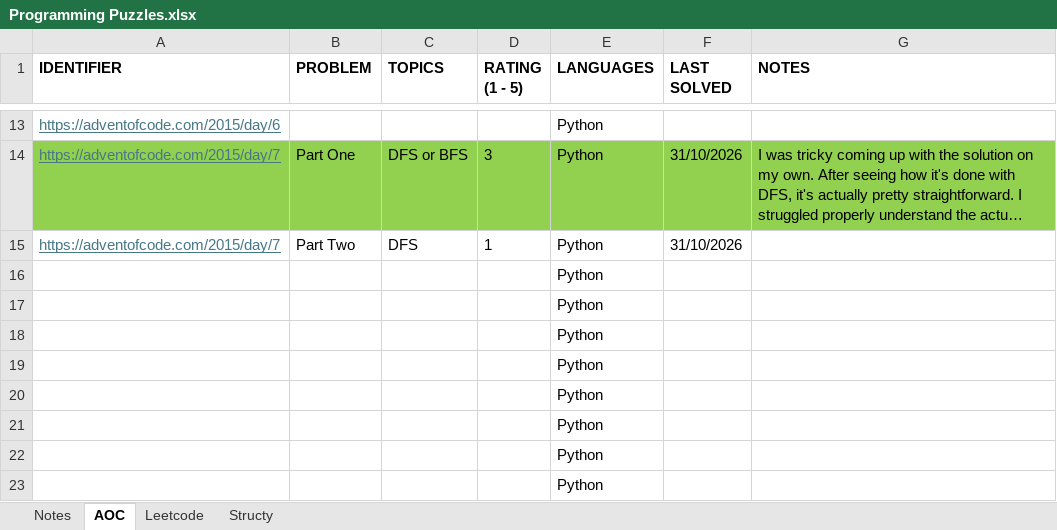
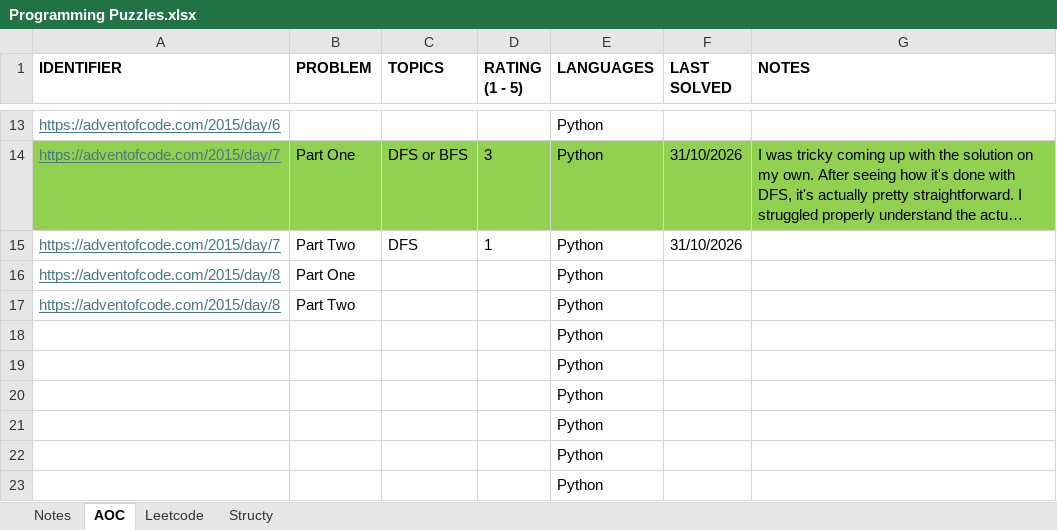
Before and after one commit to rtharris619/ProjectDSA, an Excel workbook: docs/Programming Puzzles.xlsx, sheet AOC, drawn as a sheet; only a part is shown, gaps mark what is left out; long unchanged cells end in …; values as stored, in another font and other column widths than the file's, no borders; removed rows and columns are numbered as before the commit, all else as after; the diff names each change by its address in the sheet, - before the commit and + after, or states it on an @@ line.

```diff
--- a/docs/Programming Puzzles.xlsx (sheet AOC)
+++ b/docs/Programming Puzzles.xlsx (sheet AOC)
-row 16:  |  |  |  | Python
-row 17:  |  |  |  | Python
+row 16: https://adventofcode.com/2015/day/8 | Part One |  |  | Python
+row 17: https://adventofcode.com/2015/day/8 | Part Two |  |  | Python
```
Also changed, not shown: sheet Leetcode, sheet Structy, 5 other files.
